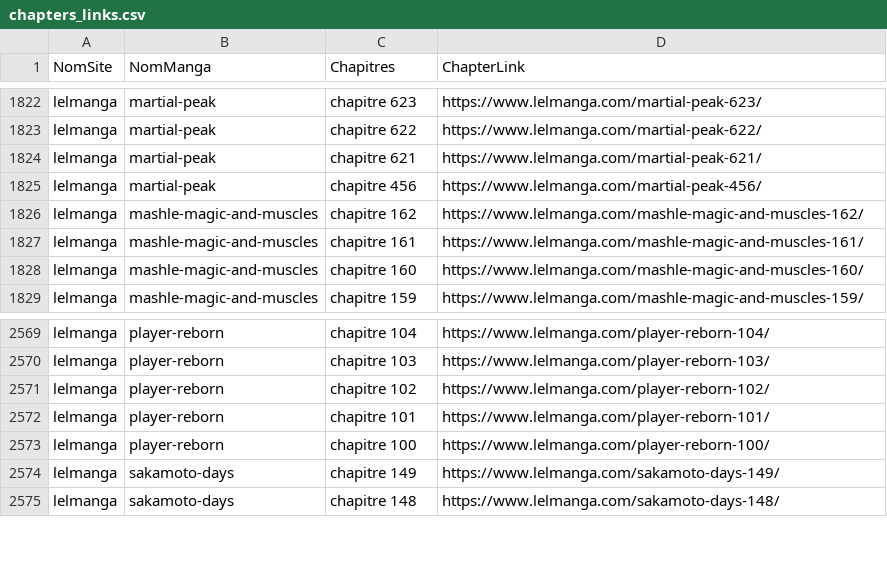
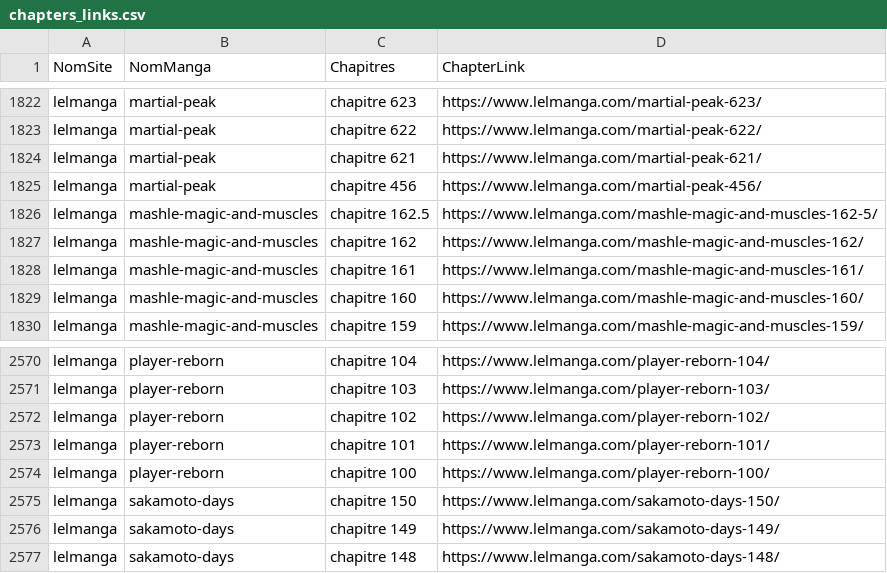
Before and after one commit to CAprogs/PandaScan, a CSV file: src/update/websites/lelmanga/datas/chapters_links.csv, drawn as a sheet; only a part is shown, gaps mark what is left out; the diff names each change by its address in the sheet, - before the commit and + after, or states it on an @@ line.

```diff
--- a/src/update/websites/lelmanga/datas/chapters_links.csv
+++ b/src/update/websites/lelmanga/datas/chapters_links.csv
+row 1826: lelmanga | mashle-magic-and-muscles | chapitre 162.5 | https://www.lelmanga.com/mashle-magic-and-muscles-162-5/
+row 2575: lelmanga | sakamoto-days | chapitre 150 | https://www.lelmanga.com/sakamoto-days-150/
```
Also changed, not shown: src/update/websites/animesama/datas/mangas.csv, src/update/websites/fmteam/datas/chapters_links.csv, 19 other files.
